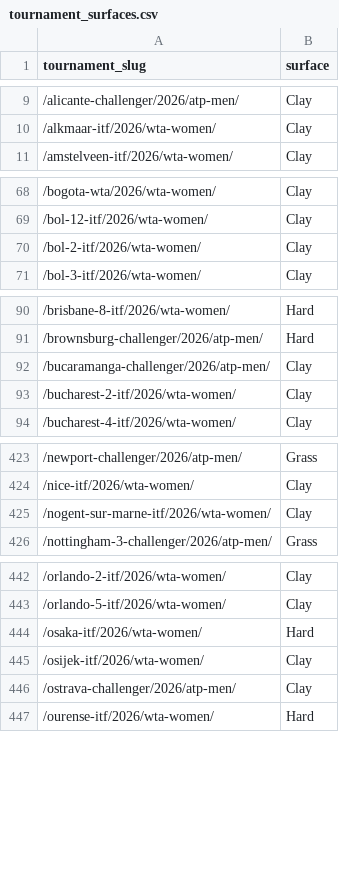
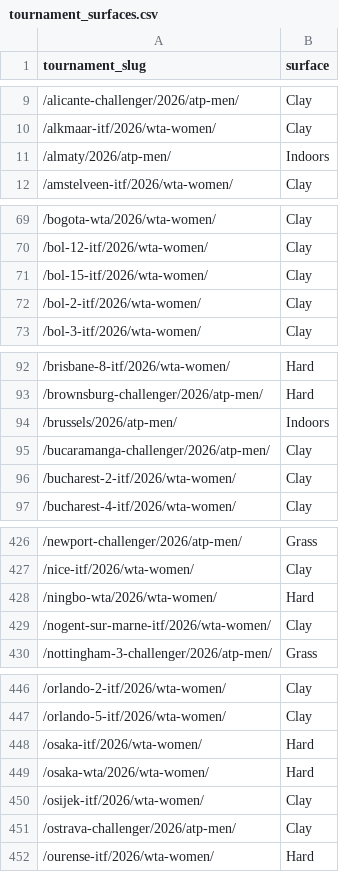
Before and after one commit to andrei0182/pariuri, a CSV file: tennis/data/tournament_surfaces.csv, drawn as a sheet; only a part is shown, gaps mark what is left out.

```diff
--- a/tennis/data/tournament_surfaces.csv
+++ b/tennis/data/tournament_surfaces.csv
@@ -10,2 +10,3 @@ tournament_slug,surface
 /alkmaar-itf/2026/wta-women/,Clay
+/almaty/2026/atp-men/,Indoors
 /amstelveen-itf/2026/wta-women/,Clay
@@ -69,2 +70,3 @@ tournament_slug,surface
 /bol-12-itf/2026/wta-women/,Clay
+/bol-15-itf/2026/wta-women/,Clay
 /bol-2-itf/2026/wta-women/,Clay
@@ -91,2 +93,3 @@ tournament_slug,surface
 /brownsburg-challenger/2026/atp-men/,Hard
+/brussels/2026/atp-men/,Indoors
 /bucaramanga-challenger/2026/atp-men/,Clay
@@ -424,2 +427,3 @@ tournament_slug,surface
 /nice-itf/2026/wta-women/,Clay
+/ningbo-wta/2026/wta-women/,Hard
 /nogent-sur-marne-itf/2026/wta-women/,Clay
@@ -444,2 +448,3 @@ tournament_slug,surface
 /osaka-itf/2026/wta-women/,Hard
+/osaka-wta/2026/wta-women/,Hard
 /osijek-itf/2026/wta-women/,Clay
```
Also changed, not shown: tennis/stats/market_value_log.csv, tennis/stats/model90_log.csv, 6 other files.
